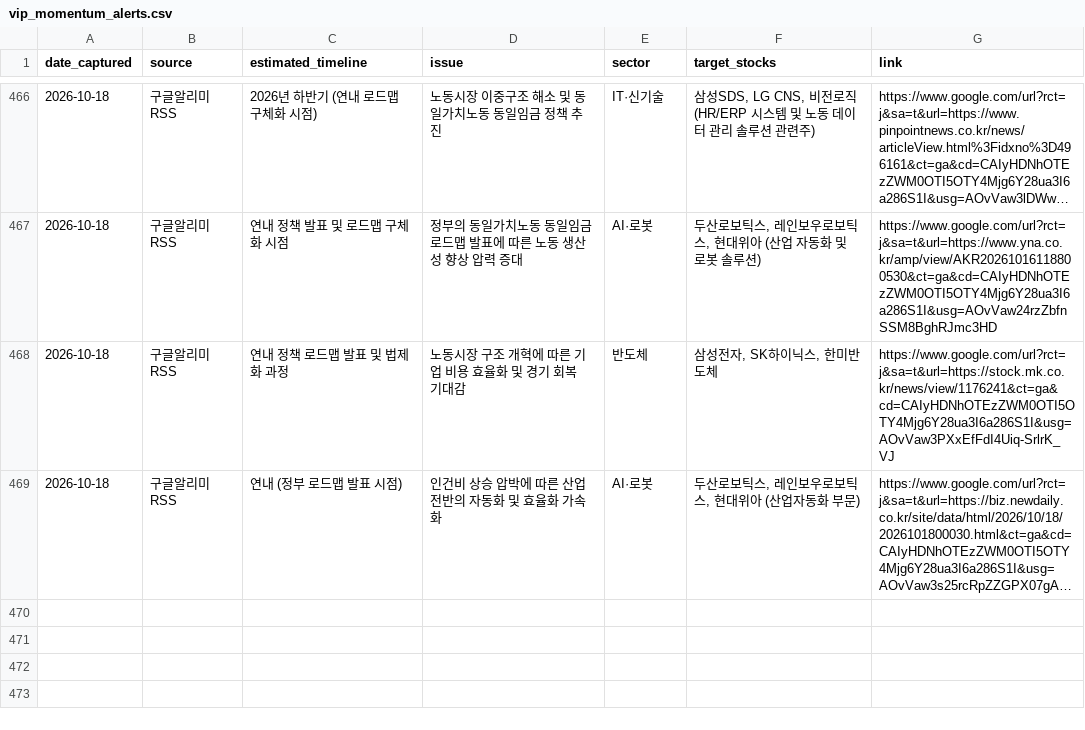
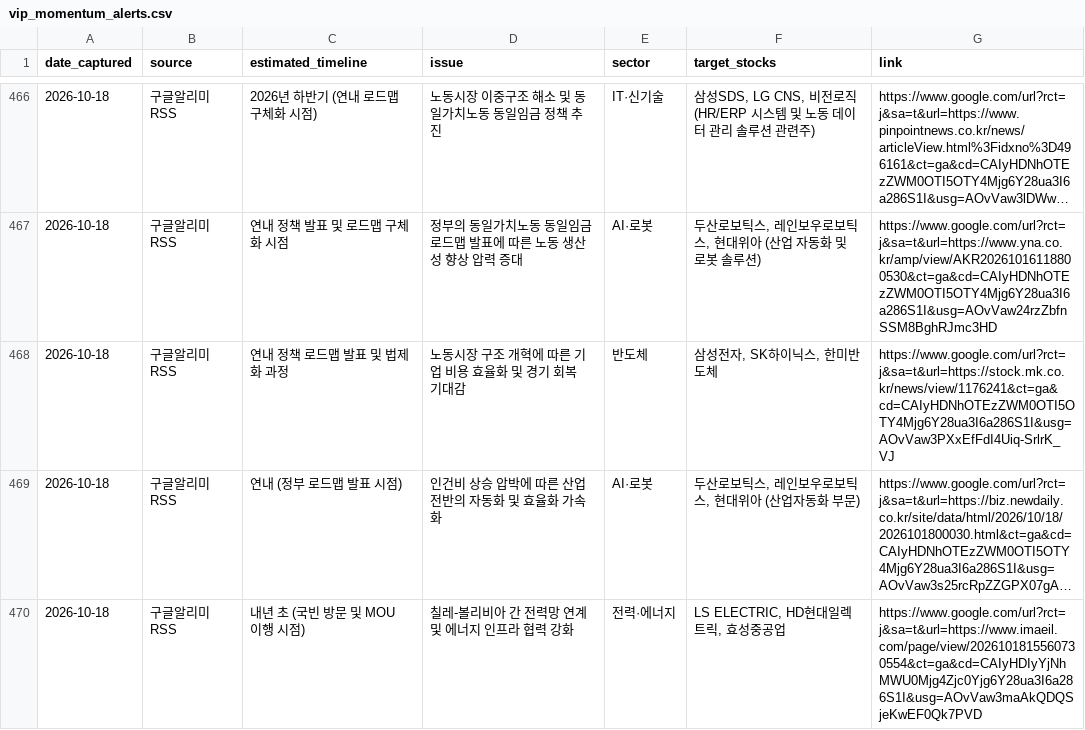
Before and after one commit to adkan8927-a11y/adkanbot, a CSV file: schedule check/vip_momentum_alerts.csv, drawn as a sheet; only a part is shown, gaps mark what is left out; long unchanged cells end in …; the diff names each change by its address in the sheet, - before the commit and + after, or states it on an @@ line.

Commit message:
Build: Auto-update investment schedule database and dashboard

```diff
--- a/schedule check/vip_momentum_alerts.csv
+++ b/schedule check/vip_momentum_alerts.csv
+row 470: 2026-10-18 | 구글알리미RSS | 내년 초 (국빈 방문 및 MOU 이행 시점) | 칠레-볼리비아 간 전력망 연계 및 에너지 인프라 협력 강화 | 전력·에너지 | LS ELECTRIC, HD현대일렉트릭, 효성중공업 | https://www.google.com/url?rct=j&sa=t&url=https://www.imaeil.com/page/view/2026101815560730554&ct=ga&cd=CAIyHDIyYjNhMWU0Mjg4Zjc0Yjg6Y28ua3I6a286S1I&usg=AOvVaw3maAkQDQSjeKwEF0Qk7PVD
```
Also changed, not shown: schedule check/master_schedule_db.csv, 2 other files.
